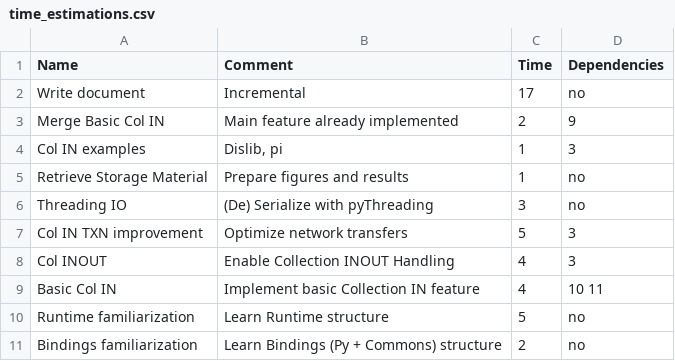
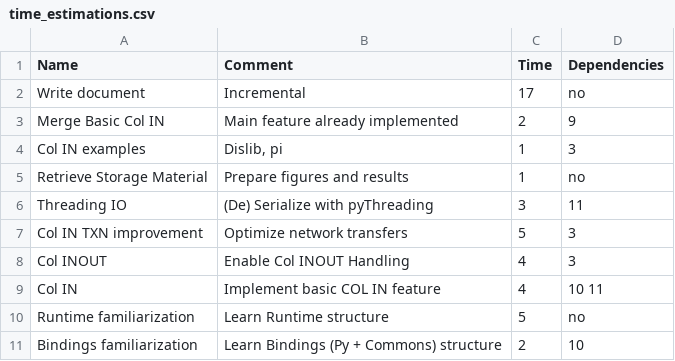
Before and after one commit to srgrr/TFM, a CSV file: utils/task_graph/time_estimations.csv, drawn as a sheet.

Commit message:
Improved task graph

```diff
--- a/utils/task_graph/time_estimations.csv
+++ b/utils/task_graph/time_estimations.csv
@@ -5,7 +5,7 @@ Col IN examples,"Dislib, pi",1,3
 Retrieve Storage Material,Prepare figures and results,1,no
-Threading IO,(De) Serialize with pyThreading,3,no
+Threading IO,(De) Serialize with pyThreading,3,11
 Col IN TXN improvement,Optimize network transfers,5,3
-Col INOUT,Enable Collection INOUT Handling,4,3
-Basic Col IN,Implement basic Collection IN feature,4,10 11
+Col INOUT,Enable Col INOUT Handling,4,3
+Col IN,Implement basic COL IN feature,4,10 11
 Runtime familiarization,Learn Runtime structure,5,no
-Bindings familiarization,Learn Bindings (Py + Commons) structure,2,no
+Bindings familiarization,Learn Bindings (Py + Commons) structure,2,10
```
Also changed, not shown: 3 other files.
